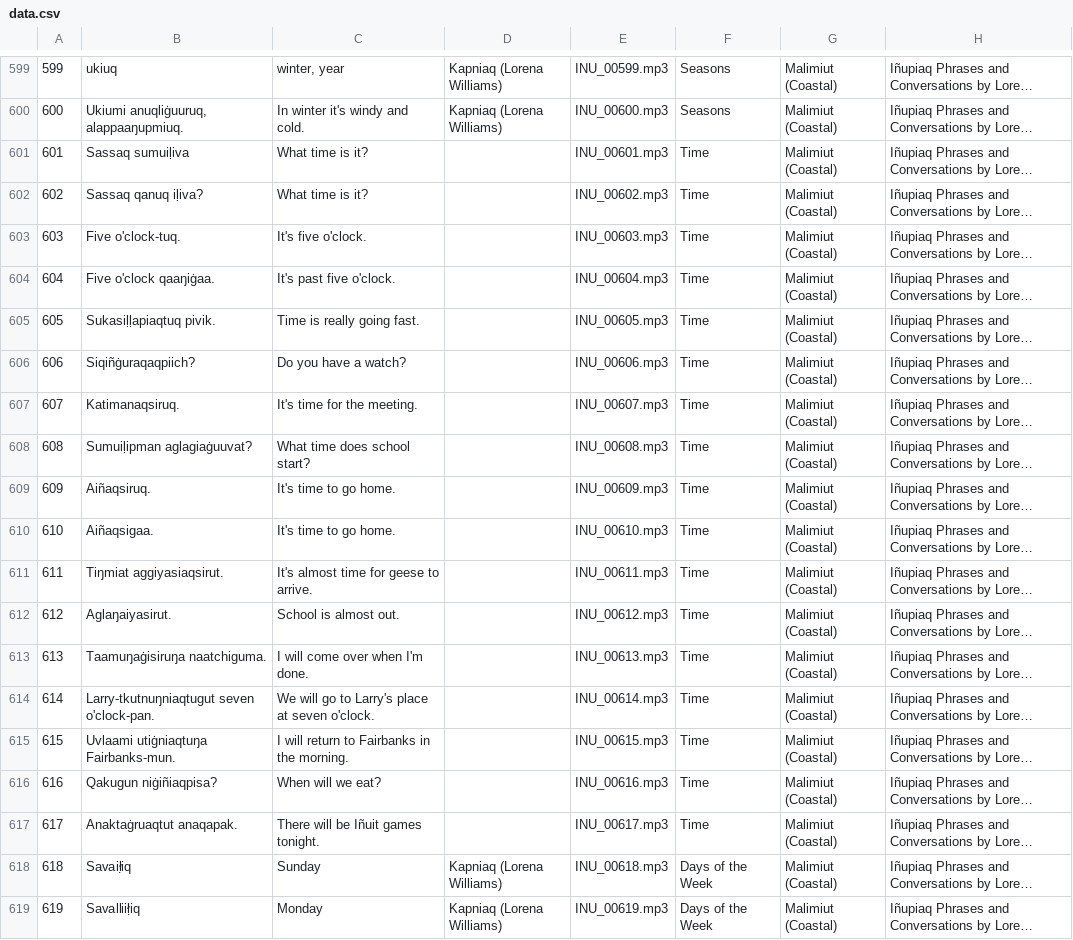
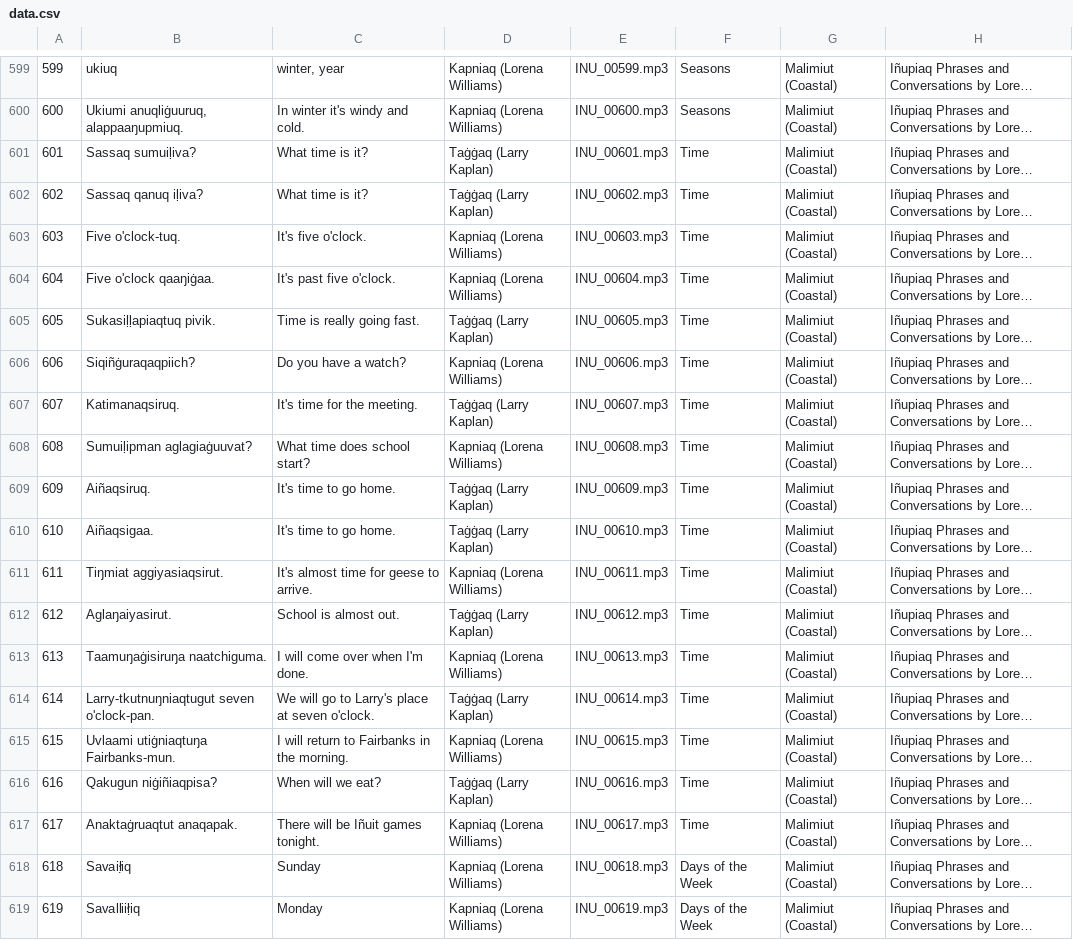
Before and after one commit to ilisaqativut/mtd-starter, a CSV file: data/data.csv, drawn as a sheet; only a part is shown, gaps mark what is left out; long unchanged cells end in …; the diff covers the shown part only; the diff names each change by its address in the sheet, - before the commit and + after, or states it on an @@ line.

```diff
--- a/data/data.csv
+++ b/data/data.csv
-B601: Sassaq sumuiḷiva
+B601: Sassaq sumuiḷiva?
-D601:D602: (empty)
+D601:D602: Taġġaq (Larry Kaplan)
-D603:D604: (empty)
+D603:D604: Kapniaq (Lorena Williams)
-D605: (empty)
+D605: Taġġaq (Larry Kaplan)
-D606: (empty)
+D606: Kapniaq (Lorena Williams)
-D607: (empty)
+D607: Taġġaq (Larry Kaplan)
-D608: (empty)
+D608: Kapniaq (Lorena Williams)
-D609:D610: (empty)
+D609:D610: Taġġaq (Larry Kaplan)
-D611: (empty)
+D611: Kapniaq (Lorena Williams)
-D612: (empty)
+D612: Taġġaq (Larry Kaplan)
-D613: (empty)
+D613: Kapniaq (Lorena Williams)
-D614: (empty)
+D614: Taġġaq (Larry Kaplan)
-D615: (empty)
+D615: Kapniaq (Lorena Williams)
-D616: (empty)
+D616: Taġġaq (Larry Kaplan)
-D617: (empty)
+D617: Kapniaq (Lorena Williams)
```
Also changed, not shown: 1 added row and 22 edited cells elsewhere in this file.
